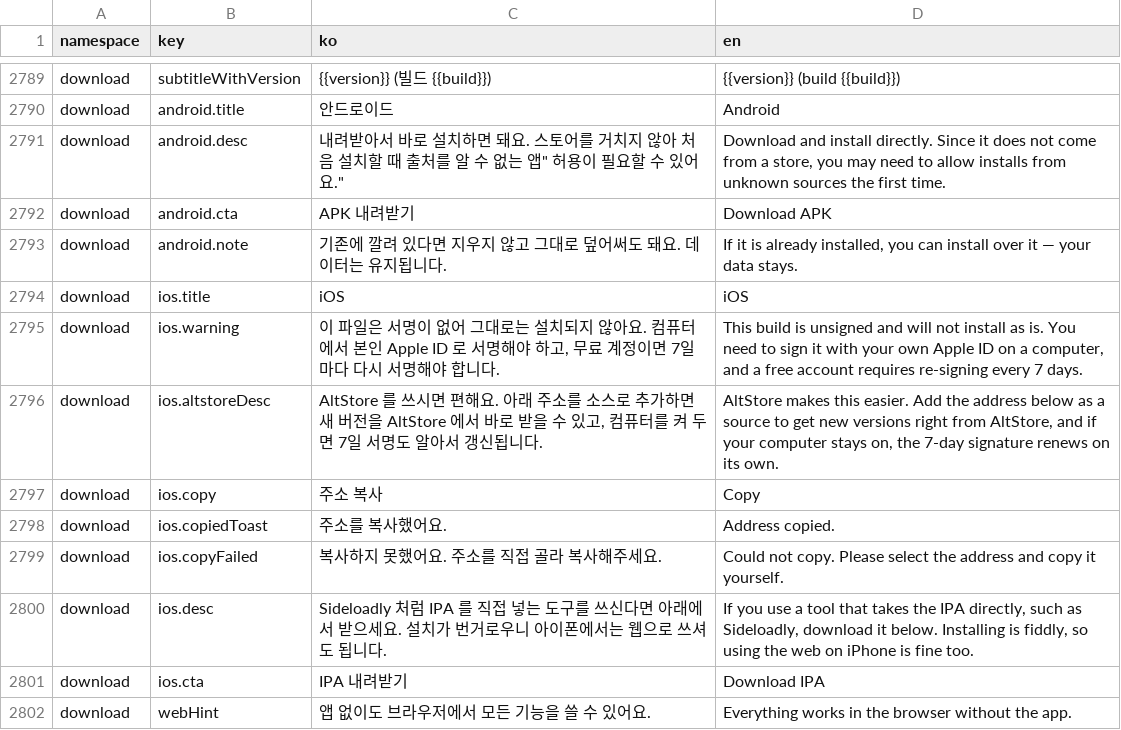
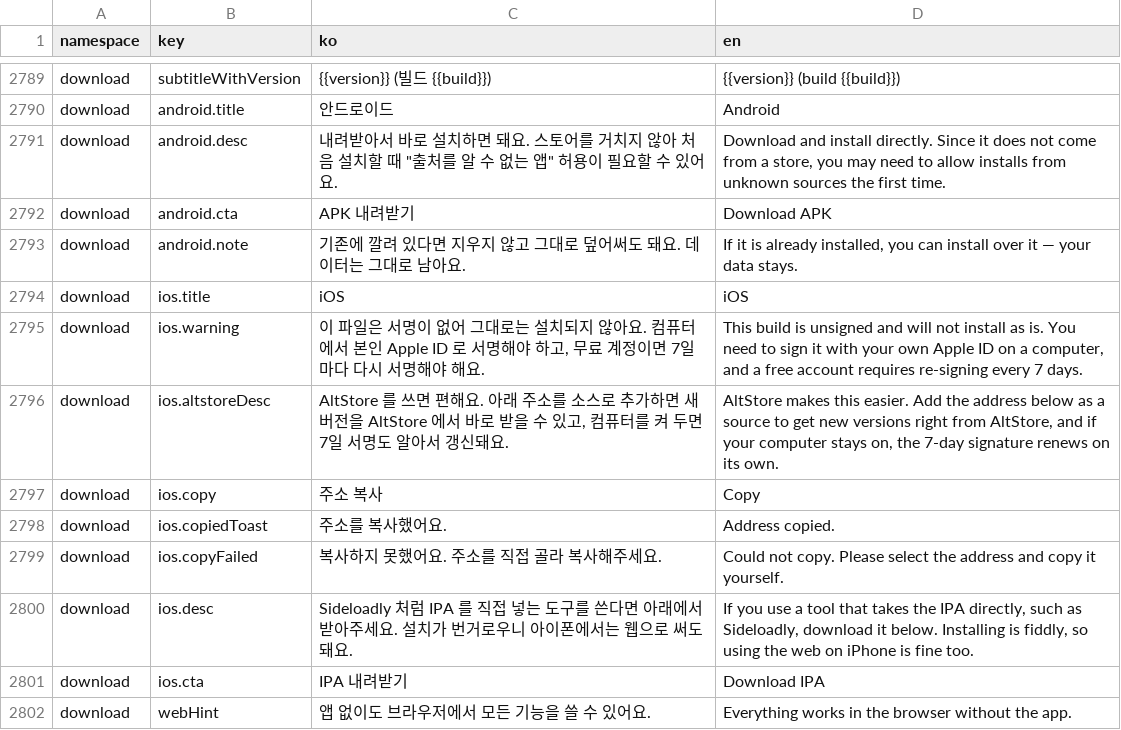
Before and after one commit to lshdainty/porest-desk-front, a CSV file: i18n/translations.csv, drawn as a sheet; only a part is shown, gaps mark what is left out.

```diff
--- a/i18n/translations.csv
+++ b/i18n/translations.csv
@@ -2790,8 +2790,8 @@ download,subtitleWithVersion,{{version}} (빌드 {{build}}),{{version}} (build {
 download,android.title,안드로이드,Android
-download,android.desc,"내려받아서 바로 설치하면 돼요. 스토어를 거치지 않아 처음 설치할 때 출처를 알 수 없는 앱"" 허용이 필요할 수 있어요.""","Download and install directly. Since it does not come from a store, you may need to allow installs from unknown sources the first time."
+download,android.desc,"내려받아서 바로 설치하면 돼요. 스토어를 거치지 않아 처음 설치할 때 ""출처를 알 수 없는 앱"" 허용이 필요할 수 있어요.","Download and install directly. Since it does not come from a store, you may need to allow installs from unknown sources the first time."
 download,android.cta,APK 내려받기,Download APK
-download,android.note,기존에 깔려 있다면 지우지 않고 그대로 덮어써도 돼요. 데이터는 유지됩니다.,"If it is already installed, you can install over it — your data stays."
+download,android.note,기존에 깔려 있다면 지우지 않고 그대로 덮어써도 돼요. 데이터는 그대로 남아요.,"If it is already installed, you can install over it — your data stays."
 download,ios.title,iOS,iOS
-download,ios.warning,"이 파일은 서명이 없어 그대로는 설치되지 않아요. 컴퓨터에서 본인 Apple ID 로 서명해야 하고, 무료 계정이면 7일마다 다시 서명해야 합니다.","This build is unsigned and will not install as is. You need to sign it with your own Apple ID on a computer, and a free account requires re-signing every 7 days."
-download,ios.altstoreDesc,"AltStore 를 쓰시면 편해요. 아래 주소를 소스로 추가하면 새 버전을 AltStore 에서 바로 받을 수 있고, 컴퓨터를 켜 두면 7일 서명도 알아서 갱신됩니다.","AltStore makes this easier. Add the address below as a source to get new versions right from AltStore, and if your computer stays on, the 7-day signature renews on its own."
+download,ios.warning,"이 파일은 서명이 없어 그대로는 설치되지 않아요. 컴퓨터에서 본인 Apple ID 로 서명해야 하고, 무료 계정이면 7일마다 다시 서명해야 해요.","This build is unsigned and will not install as is. You need to sign it with your own Apple ID on a computer, and a free account requires re-signing every 7 days."
+download,ios.altstoreDesc,"AltStore 를 쓰면 편해요. 아래 주소를 소스로 추가하면 새 버전을 AltStore 에서 바로 받을 수 있고, 컴퓨터를 켜 두면 7일 서명도 알아서 갱신돼요.","AltStore makes this easier. Add the address below as a source to get new versions right from AltStore, and if your computer stays on, the 7-day signature renews on its own."
 download,ios.copy,주소 복사,Copy
@@ -2799,3 +2799,3 @@ download,ios.copiedToast,주소를 복사했어요.,Address copied.
 download,ios.copyFailed,복사하지 못했어요. 주소를 직접 골라 복사해주세요.,"Could not copy. Please select the address and copy it yourself."
-download,ios.desc,Sideloadly 처럼 IPA 를 직접 넣는 도구를 쓰신다면 아래에서 받으세요. 설치가 번거로우니 아이폰에서는 웹으로 쓰셔도 됩니다.,"If you use a tool that takes the IPA directly, such as Sideloadly, download it below. Installing is fiddly, so using the web on iPhone is fine too."
+download,ios.desc,Sideloadly 처럼 IPA 를 직접 넣는 도구를 쓴다면 아래에서 받아주세요. 설치가 번거로우니 아이폰에서는 웹으로 써도 돼요.,"If you use a tool that takes the IPA directly, such as Sideloadly, download it below. Installing is fiddly, so using the web on iPhone is fine too."
 download,ios.cta,IPA 내려받기,Download IPA
```
